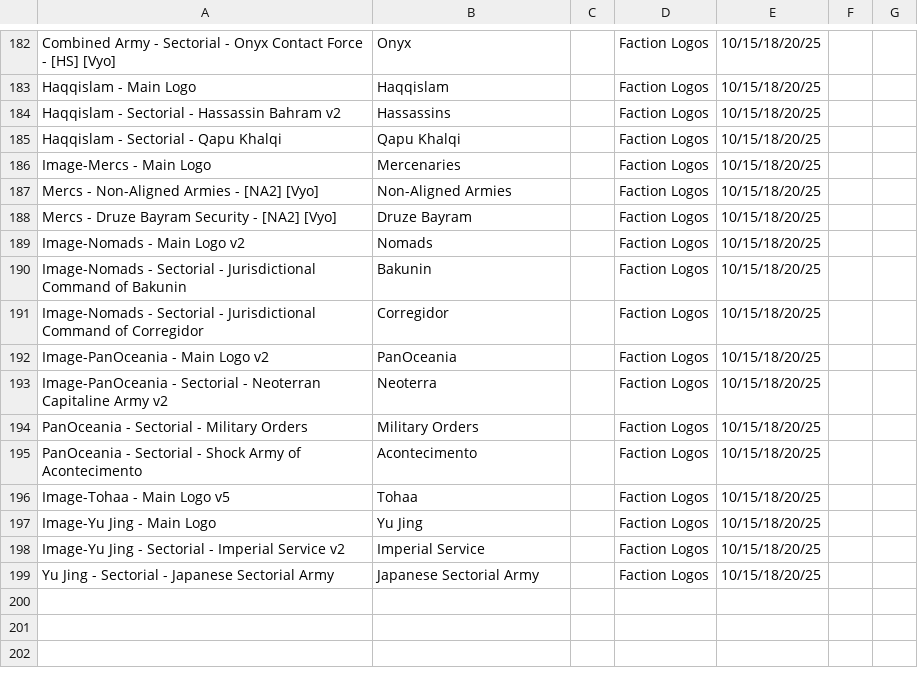
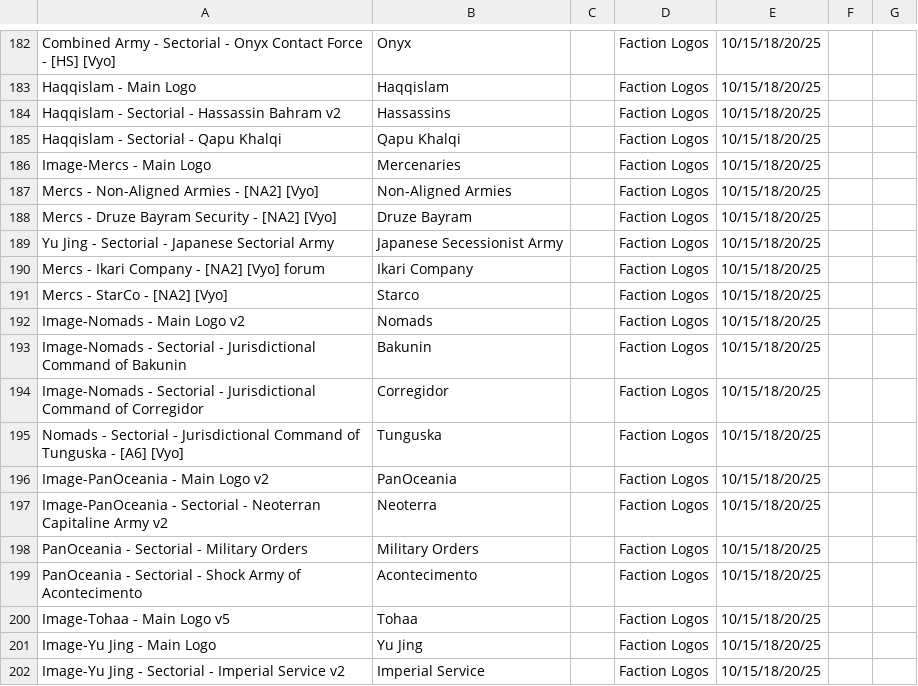
Before and after one commit to toadchild/infinity-marker-sheet, a CSV file: annotation.csv, drawn as a sheet; only a part is shown, gaps mark what is left out; removed rows and columns are numbered as before the commit, all else as after; the diff names each change by its address in the sheet, - before the commit and + after, or states it on an @@ line.

Commit message:
Add Ikari, Starco, and Tunguska.  Rename JSA and move it to the merc section.

```diff
--- a/annotation.csv
+++ b/annotation.csv
+row 189: Yu Jing - Sectorial - Japanese Sectorial Army | Japanese Secessionist Army |  | Faction Logos | 10/15/18/20/25
+row 190: Mercs - Ikari Company - [NA2] [Vyo] forum | Ikari Company |  | Faction Logos | 10/15/18/20/25
+row 191: Mercs - StarCo - [NA2] [Vyo] | Starco |  | Faction Logos | 10/15/18/20/25
+row 195: Nomads - Sectorial - Jurisdictional Command of Tunguska - [A6] [Vyo] | Tunguska |  | Faction Logos | 10/15/18/20/25
-row 199: Yu Jing - Sectorial - Japanese Sectorial Army | Japanese Sectorial Army |  | Faction Logos | 10/15/18/20/25
```
Also changed, not shown: 3 other files.
